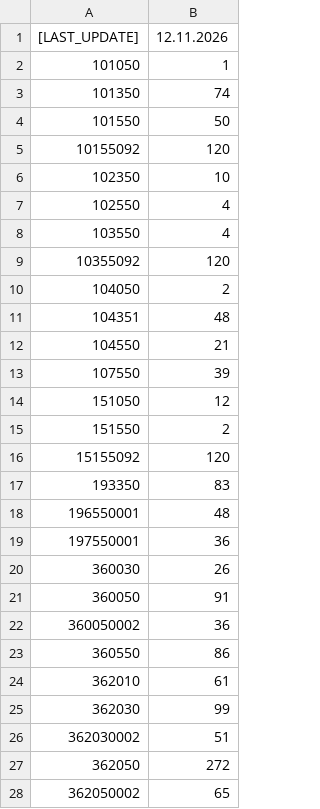
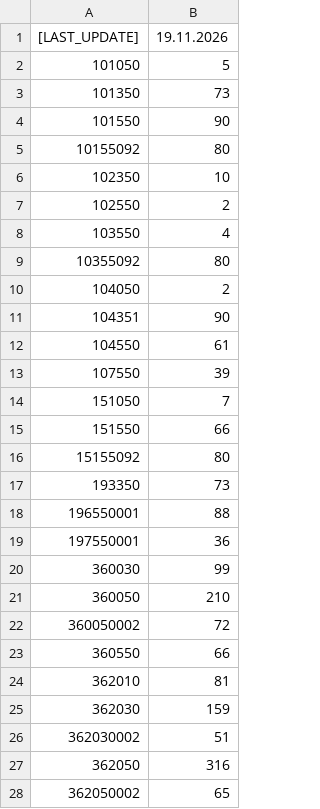
Before and after one commit to KBrewery/PLG_INVENTURA, a CSV file: Stav_skladu.csv, drawn as a sheet; only a part is shown; the diff covers the shown part only.

Commit message:
Update Stav_skladu.csv 19.11.2026

```diff
--- a/Stav_skladu.csv
+++ b/Stav_skladu.csv
@@ -1,28 +1,28 @@
-[LAST_UPDATE];12.11.2026;
-101050;1
-101350;74
-101550;50
-10155092;120
+[LAST_UPDATE];19.11.2026;
+101050;5
+101350;73
+101550;90
+10155092;80
 102350;10
-102550;4
+102550;2
 103550;4
-10355092;120
+10355092;80
 104050;2
-104351;48
-104550;21
+104351;90
+104550;61
 107550;39
-151050;12
-151550;2
-15155092;120
-193350;83
-196550001;48
+151050;7
+151550;66
+15155092;80
+193350;73
+196550001;88
 197550001;36
-360030;26
-360050;91
-360050002;36
-360550;86
-362010;61
-362030;99
+360030;99
+360050;210
+360050002;72
+360550;66
+362010;81
+362030;159
 362030002;51
-362050;272
+362050;316
 362050002;65
```
Also changed, not shown: 1 removed row and 66 edited cells elsewhere in this file.
